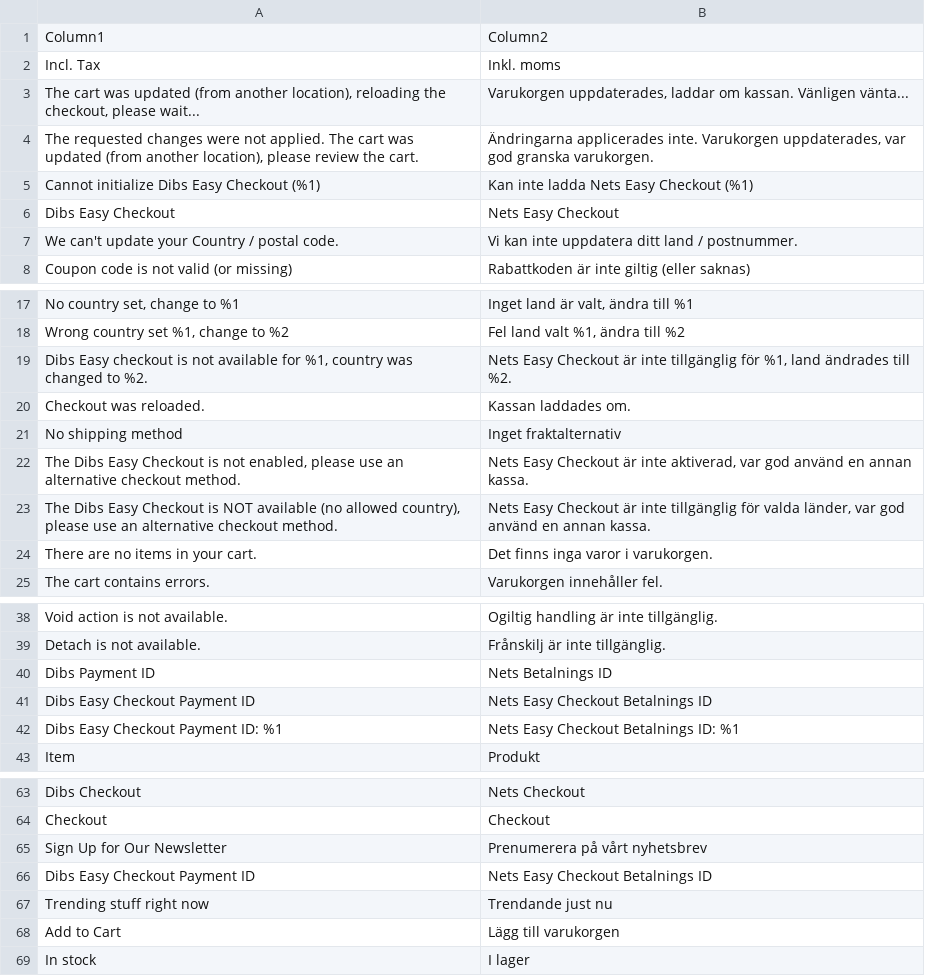
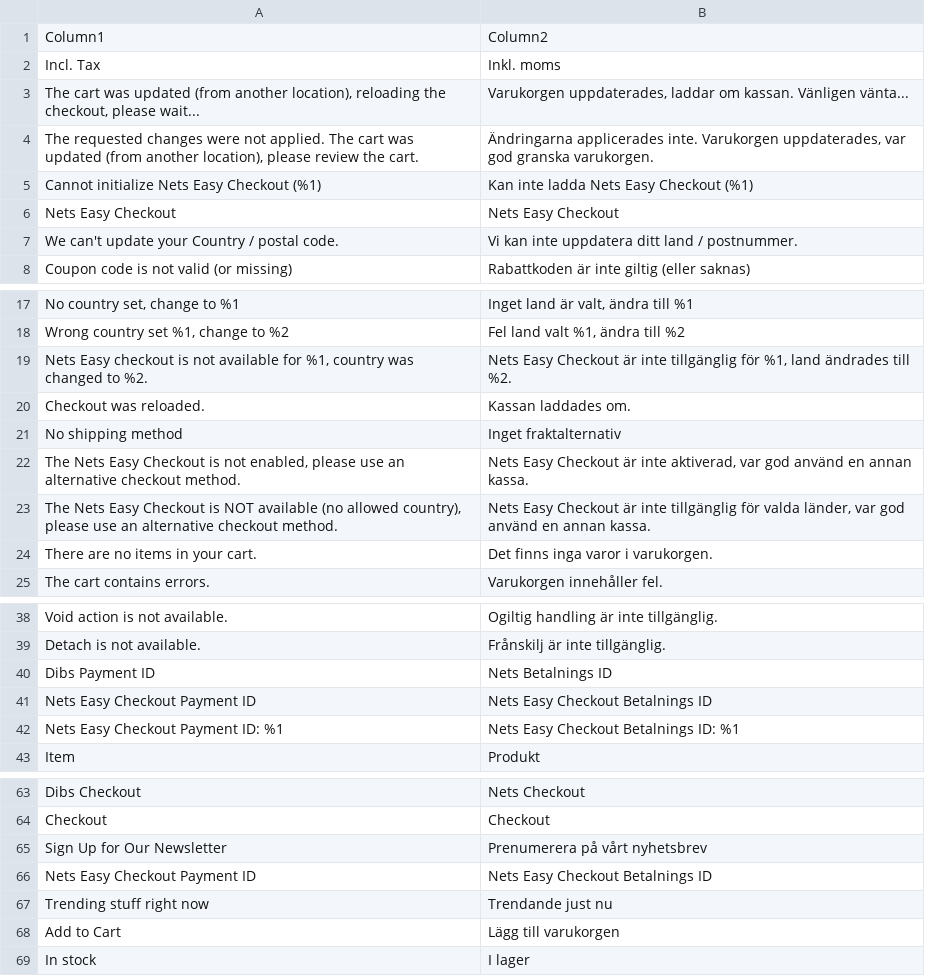
Before and after one commit to Nets-eCom/Magento2_easy, a CSV file: i18n/sv_SE.csv, drawn as a sheet; only a part is shown, gaps mark what is left out.

Commit message:
change dibs to nets in labels and translations

```diff
--- a/i18n/sv_SE.csv
+++ b/i18n/sv_SE.csv
@@ -4,4 +4,4 @@
 "The requested changes were not applied. The cart was updated (from another location), please review the cart.","Ändringarna applicerades inte. Varukorgen uppdaterades, var god granska varukorgen."
-"Cannot initialize Dibs Easy Checkout (%1)","Kan inte ladda Nets Easy Checkout (%1)"
-"Dibs Easy Checkout","Nets Easy Checkout"
+"Cannot initialize Nets Easy Checkout (%1)","Kan inte ladda Nets Easy Checkout (%1)"
+"Nets Easy Checkout","Nets Easy Checkout"
 "We can't update your Country / postal code.","Vi kan inte uppdatera ditt land / postnummer."
@@ -18,7 +18,7 @@
 "Wrong country set %1, change to %2","Fel land valt %1, ändra till %2"
-"Dibs Easy checkout is not available for %1, country was changed to %2.","Nets Easy Checkout är inte tillgänglig för %1, land ändrades till %2."
+"Nets Easy checkout is not available for %1, country was changed to %2.","Nets Easy Checkout är inte tillgänglig för %1, land ändrades till %2."
 "Checkout was reloaded.","Kassan laddades om."
 "No shipping method","Inget fraktalternativ"
-"The Dibs Easy Checkout is not enabled, please use an alternative checkout method.","Nets Easy Checkout är inte aktiverad, var god använd en annan kassa."
-"The Dibs Easy Checkout is NOT available (no allowed country), please use an alternative checkout method.","Nets Easy Checkout är inte tillgänglig för valda länder, var god använd en annan kassa."
+"The Nets Easy Checkout is not enabled, please use an alternative checkout method.","Nets Easy Checkout är inte aktiverad, var god använd en annan kassa."
+"The Nets Easy Checkout is NOT available (no allowed country), please use an alternative checkout method.","Nets Easy Checkout är inte tillgänglig för valda länder, var god använd en annan kassa."
 "There are no items in your cart.","Det finns inga varor i varukorgen."
@@ -40,4 +40,4 @@
 "Dibs Payment ID","Nets Betalnings ID"
-"Dibs Easy Checkout Payment ID","Nets Easy Checkout Betalnings ID"
-"Dibs Easy Checkout Payment ID: %1","Nets Easy Checkout Betalnings ID: %1"
+"Nets Easy Checkout Payment ID","Nets Easy Checkout Betalnings ID"
+"Nets Easy Checkout Payment ID: %1","Nets Easy Checkout Betalnings ID: %1"
 "Item","Produkt"
@@ -65,3 +65,3 @@
 "Sign Up for Our Newsletter","Prenumerera på vårt nyhetsbrev"
-"Dibs Easy Checkout Payment ID ","Nets Easy Checkout Betalnings ID "
+"Nets Easy Checkout Payment ID ","Nets Easy Checkout Betalnings ID "
 "Trending stuff right now","Trendande just nu"
```
Also changed, not shown: i18n/da_DK.csv, i18n/en_US.csv, 16 other files.
